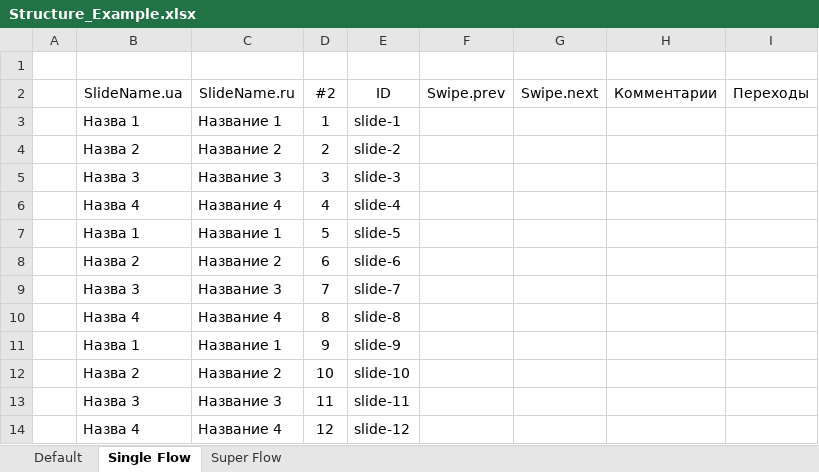
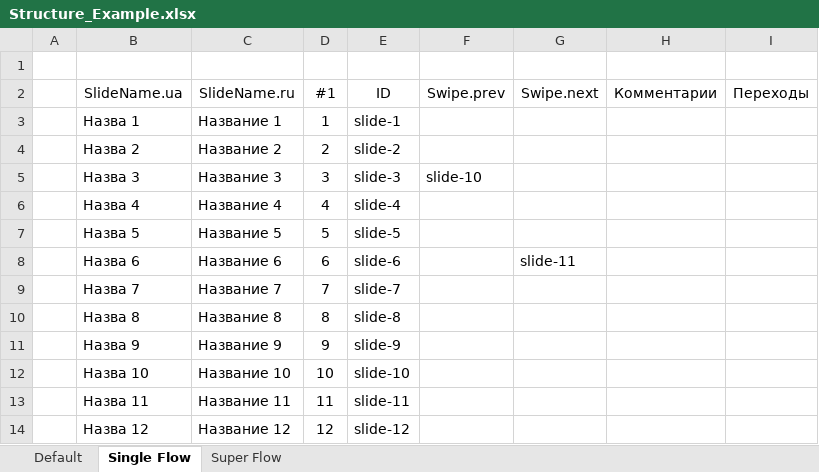
Before and after one commit to serhiichuk/vue-cli-plugin-clm-helper, an Excel workbook: commands/generate/default-templates/Structure_Example.xlsx, sheet Single Flow, drawn as a sheet; values as stored, in another font and other column widths than the file's, no borders; table styles not drawn; the diff names each change by its address in the sheet, - before the commit and + after, or states it on an @@ line.

```diff
--- a/commands/generate/default-templates/Structure_Example.xlsx (sheet Single Flow)
+++ b/commands/generate/default-templates/Structure_Example.xlsx (sheet Single Flow)
-D2: #2
+D2: #1
-F5 (Swipe.prev): (empty)
+F5 (Swipe.prev): slide-10
-B7 (SlideName.ua): Назва 1
+B7 (SlideName.ua): Назва 5
-C7 (SlideName.ru): Название 1
+C7 (SlideName.ru): Название 5
-B8 (SlideName.ua): Назва 2
+B8 (SlideName.ua): Назва 6
-C8 (SlideName.ru): Название 2
+C8 (SlideName.ru): Название 6
-G8 (Swipe.next): (empty)
+G8 (Swipe.next): slide-11
-B9 (SlideName.ua): Назва 3
+B9 (SlideName.ua): Назва 7
-C9 (SlideName.ru): Название 3
+C9 (SlideName.ru): Название 7
-B10 (SlideName.ua): Назва 4
+B10 (SlideName.ua): Назва 8
-C10 (SlideName.ru): Название 4
+C10 (SlideName.ru): Название 8
-B11 (SlideName.ua): Назва 1
+B11 (SlideName.ua): Назва 9
-C11 (SlideName.ru): Название 1
+C11 (SlideName.ru): Название 9
-B12 (SlideName.ua): Назва 2
+B12 (SlideName.ua): Назва 10
-C12 (SlideName.ru): Название 2
+C12 (SlideName.ru): Название 10
-B13 (SlideName.ua): Назва 3
+B13 (SlideName.ua): Назва 11
-C13 (SlideName.ru): Название 3
+C13 (SlideName.ru): Название 11
-B14 (SlideName.ua): Назва 4
+B14 (SlideName.ua): Назва 12
-C14 (SlideName.ru): Название 4
+C14 (SlideName.ru): Название 12
```
Also changed, not shown: sheet Super Flow.
